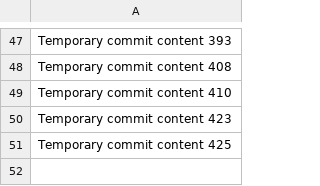
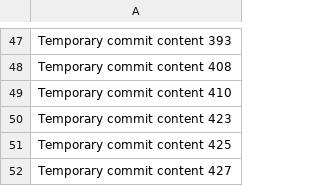
Before and after one commit to anotherepo/clothing, a CSV file: edt/data.csv, drawn as a sheet; only a part is shown, gaps mark what is left out; the diff names each change by its address in the sheet, - before the commit and + after, or states it on an @@ line.

```diff
--- a/edt/data.csv
+++ b/edt/data.csv
+row 52: Temporary commit content 427
```
